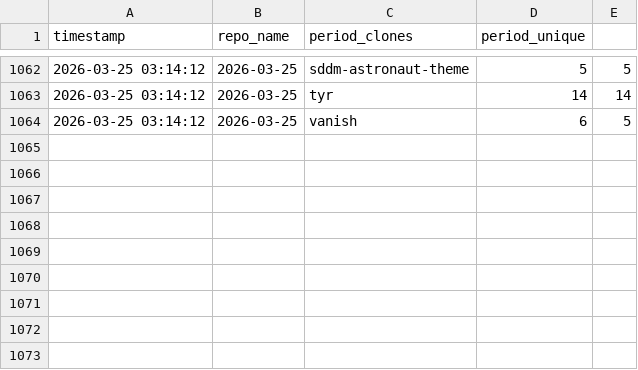
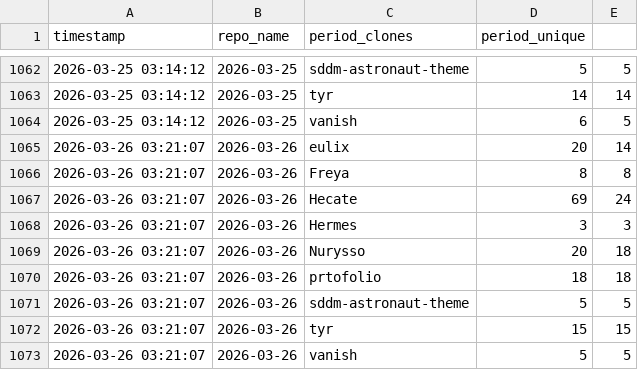
Before and after one commit to Nurysso/github-stats, a CSV file: data/clone_data.csv, drawn as a sheet; only a part is shown, gaps mark what is left out; the diff names each change by its address in the sheet, - before the commit and + after, or states it on an @@ line.

```diff
--- a/data/clone_data.csv
+++ b/data/clone_data.csv
+row 1065: 2026-03-26 03:21:07 | 2026-03-26 | eulix | 20 | 14
+row 1066: 2026-03-26 03:21:07 | 2026-03-26 | Freya | 8 | 8
+row 1067: 2026-03-26 03:21:07 | 2026-03-26 | Hecate | 69 | 24
+row 1068: 2026-03-26 03:21:07 | 2026-03-26 | Hermes | 3 | 3
+row 1069: 2026-03-26 03:21:07 | 2026-03-26 | Nurysso | 20 | 18
+row 1070: 2026-03-26 03:21:07 | 2026-03-26 | prtofolio | 18 | 18
+row 1071: 2026-03-26 03:21:07 | 2026-03-26 | sddm-astronaut-theme | 5 | 5
+row 1072: 2026-03-26 03:21:07 | 2026-03-26 | tyr | 15 | 15
+row 1073: 2026-03-26 03:21:07 | 2026-03-26 | vanish | 5 | 5
```
Also changed, not shown: 2 other files.
